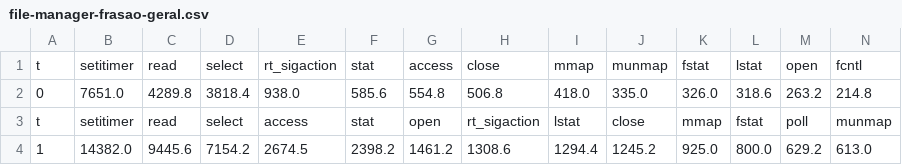
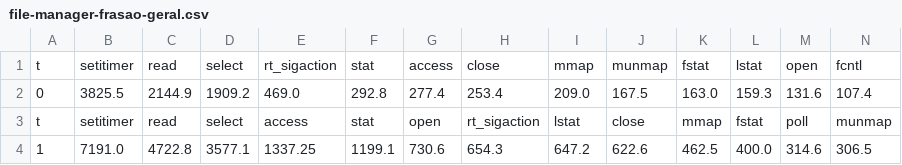
Before and after one commit to Carmofrasao/TCC, a CSV file: histogramas/media/file-manager-frasao-geral.csv, drawn as a sheet; only a part is shown; the diff covers the shown part only; the diff names each change by its address in the sheet, - before the commit and + after, or states it on an @@ line.

```diff
--- a/histogramas/media/file-manager-frasao-geral.csv
+++ b/histogramas/media/file-manager-frasao-geral.csv
-B2: 7651.0
+B2: 3825.5
-C2: 4289.8
+C2: 2144.9
-D2: 3818.4
+D2: 1909.2
-E2: 938.0
+E2: 469.0
-F2: 585.6
+F2: 292.8
-G2: 554.8
+G2: 277.4
-H2: 506.8
+H2: 253.4
-I2: 418.0
+I2: 209.0
-J2: 335.0
+J2: 167.5
-K2: 326.0
+K2: 163.0
-L2: 318.6
+L2: 159.3
-M2: 263.2
+M2: 131.6
-N2: 214.8
+N2: 107.4
-B4: 14382.0
+B4: 7191.0
-C4: 9445.6
+C4: 4722.8
-D4: 7154.2
+D4: 3577.1
-E4: 2674.5
+E4: 1337.25
-F4: 2398.2
+F4: 1199.1
-G4: 1461.2
+G4: 730.6
-H4: 1308.6
+H4: 654.3
-I4: 1294.4
+I4: 647.2
-J4: 1245.2
+J4: 622.6
-K4: 925.0
+K4: 462.5
-L4: 800.0
+L4: 400.0
-M4: 629.2
+M4: 314.6
-N4: 613.0
+N4: 306.5
```
Also changed, not shown: 110 edited cells elsewhere in this file, histogramas/media/Frasao-vs-Ruschel/file-manager-F-R.csv, histogramas/media/Frasao-vs-Ruschel/simple-file-F-R.csv, 9 other files.
